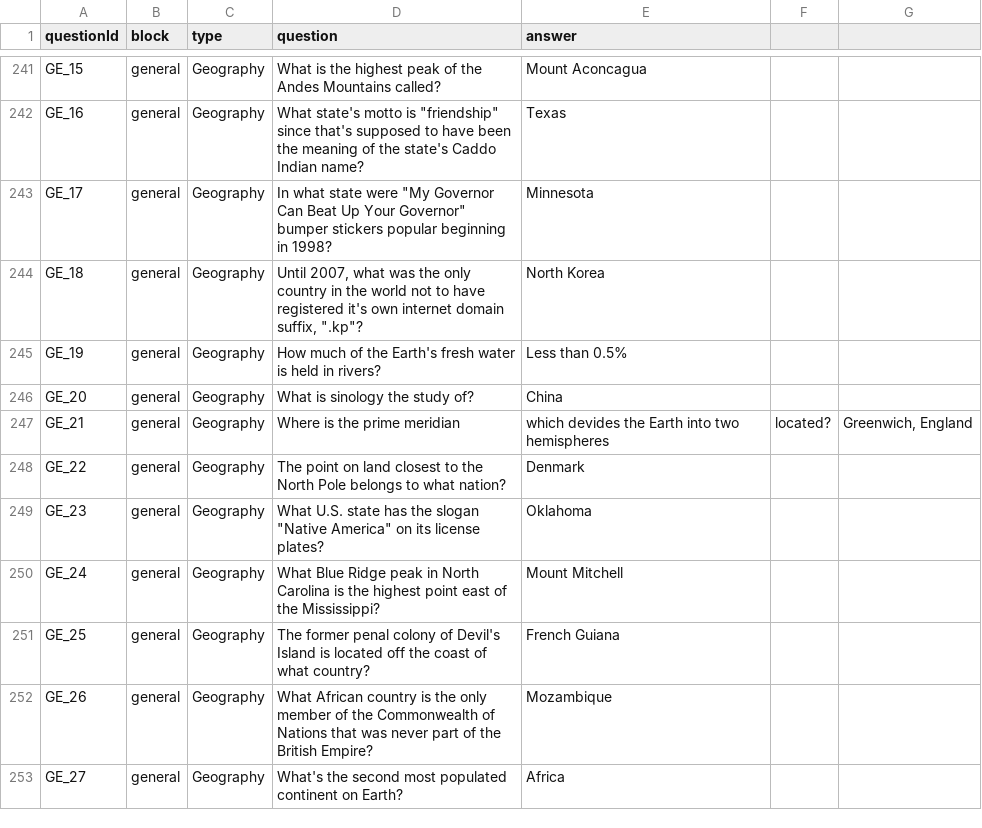
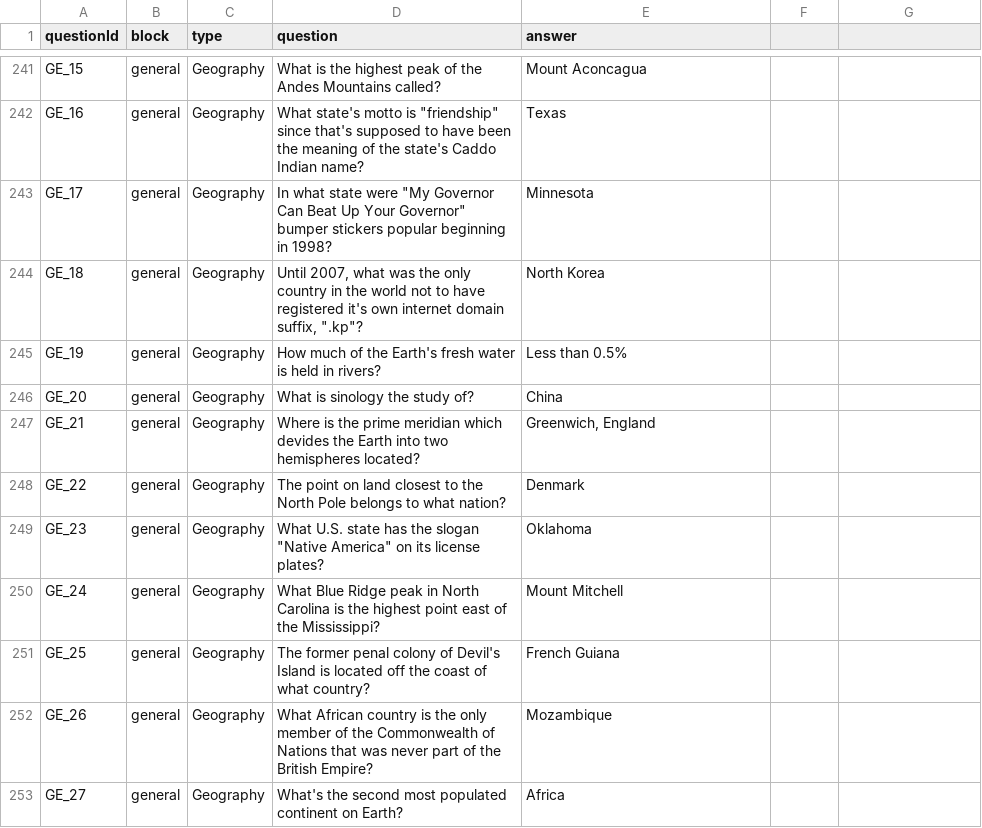
Before and after one commit to yanivabir/learning_reinforces_curiosity_exp1, a CSV file: static/questions.csv, drawn as a sheet; only a part is shown, gaps mark what is left out.

Commit message:
fix question rating prompt and questions.csv data

```diff
--- a/static/questions.csv
+++ b/static/questions.csv
@@ -246,3 +246,3 @@ GE_19,general,Geography,How much of the Earth's fresh water is held in rivers?,L
 GE_20,general,Geography,What is sinology the study of?,China
-GE_21,general,Geography,Where is the prime meridian, which devides the Earth into two hemispheres, located?,"Greenwich, England"
+GE_21,general,Geography,Where is the prime meridian which devides the Earth into two hemispheres located?,"Greenwich, England"
 GE_22,general,Geography,The point on land closest to the North Pole belongs to what nation?,Denmark
```
Also changed, not shown: 1 other file.
